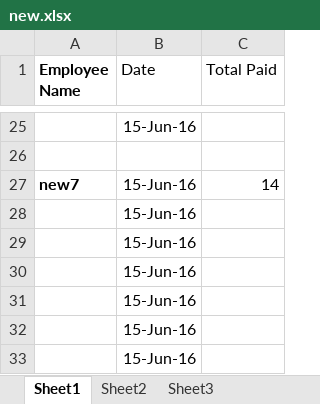
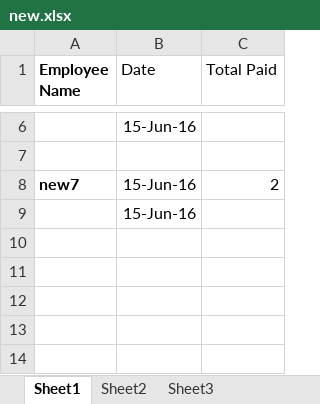
Before and after one commit to Rashik004/Beverage-Management, an Excel workbook: BeverageManagement/Content/new.xlsx, sheet Sheet1, drawn as a sheet; only a part is shown, gaps mark what is left out; values as stored, in another font and other column widths than the file's, no borders; removed rows and columns are numbered as before the commit, all else as after; the diff covers the shown part only; the diff names each change by its address in the sheet, - before the commit and + after, or states it on an @@ line.

```diff
--- a/BeverageManagement/Content/new.xlsx (sheet Sheet1)
+++ b/BeverageManagement/Content/new.xlsx (sheet Sheet1)
-C8 (Total Paid): 14
+C8 (Total Paid): 2
-row 28:  | 15-Jun-16
-row 29:  | 15-Jun-16
-row 30:  | 15-Jun-16
-row 31:  | 15-Jun-16
-row 32:  | 15-Jun-16
```
Also changed, not shown: 19 removed rows and 2 edited cells elsewhere in this sheet, 8 other files.
